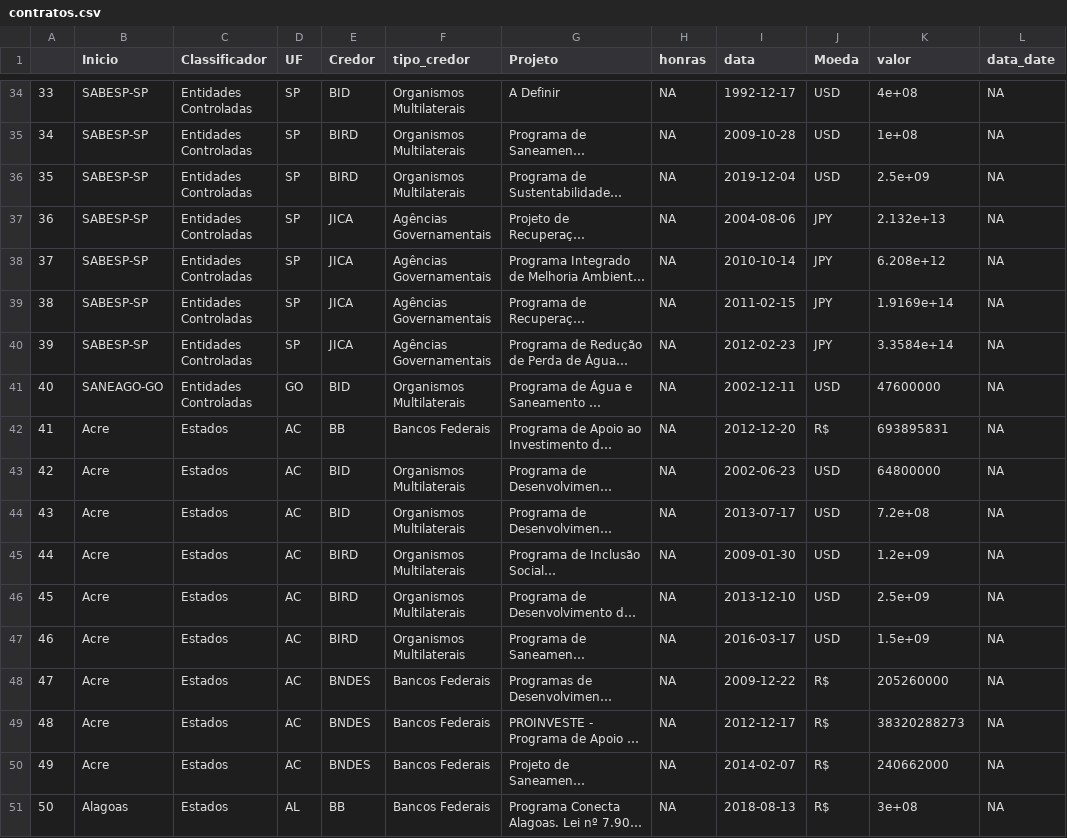
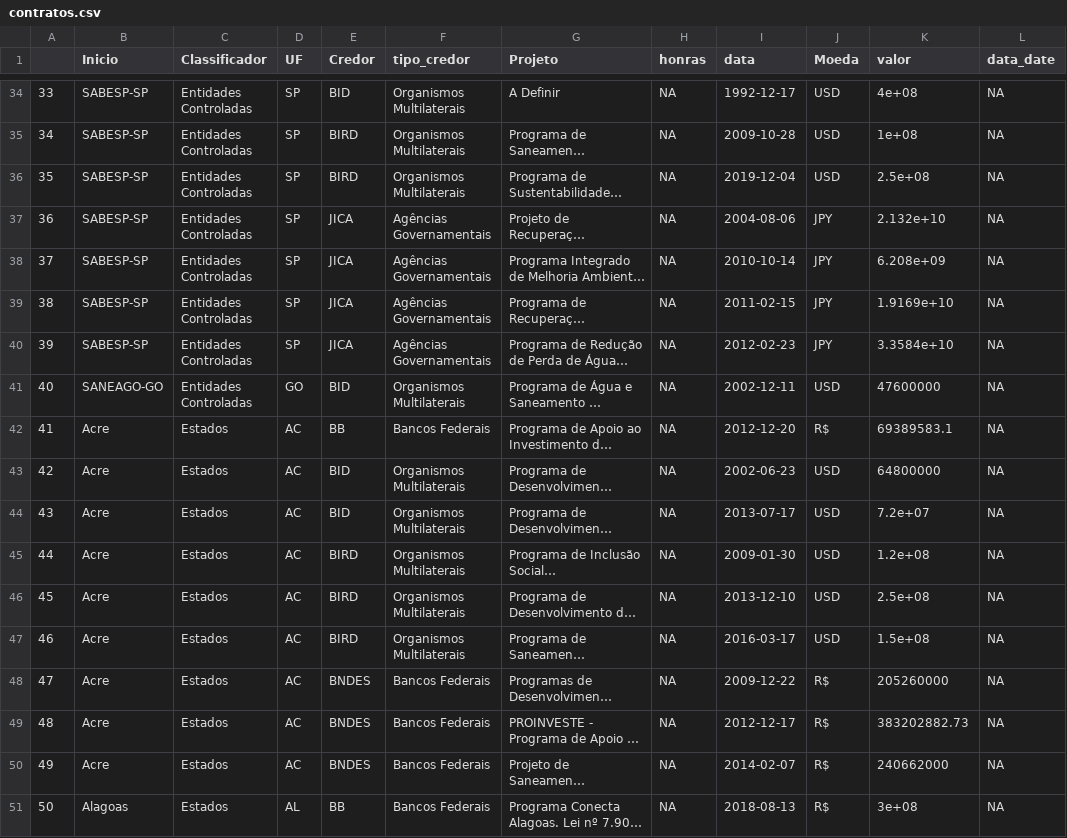
Before and after one commit to tchiluanda/garantias, a CSV file: webpage/dados/contratos.csv, drawn as a sheet; only a part is shown, gaps mark what is left out; long unchanged cells end in …; the diff covers the shown part only; the diff names each change by its address in the sheet, - before the commit and + after, or states it on an @@ line.

Commit message:
remove passo no pipeline de preparação dos dados de contratos que estava gerando valores multiplicados por 10

```diff
--- a/webpage/dados/contratos.csv
+++ b/webpage/dados/contratos.csv
-K36 (valor): 2.5e+09
+K36 (valor): 2.5e+08
-K37 (valor): 2.132e+13
+K37 (valor): 2.132e+10
-K38 (valor): 6.208e+12
+K38 (valor): 6.208e+09
-K39 (valor): 1.9169e+14
+K39 (valor): 1.9169e+10
-K40 (valor): 3.3584e+14
+K40 (valor): 3.3584e+10
-K42 (valor): 693895831
+K42 (valor): 69389583.1
-K44 (valor): 7.2e+08
+K44 (valor): 7.2e+07
-K45 (valor): 1.2e+09
+K45 (valor): 1.2e+08
-K46 (valor): 2.5e+09
+K46 (valor): 2.5e+08
-K47 (valor): 1.5e+09
+K47 (valor): 1.5e+08
-K49 (valor): 38320288273
+K49 (valor): 383202882.73
```
Also changed, not shown: 173 edited cells elsewhere in this file, 1 other file.
